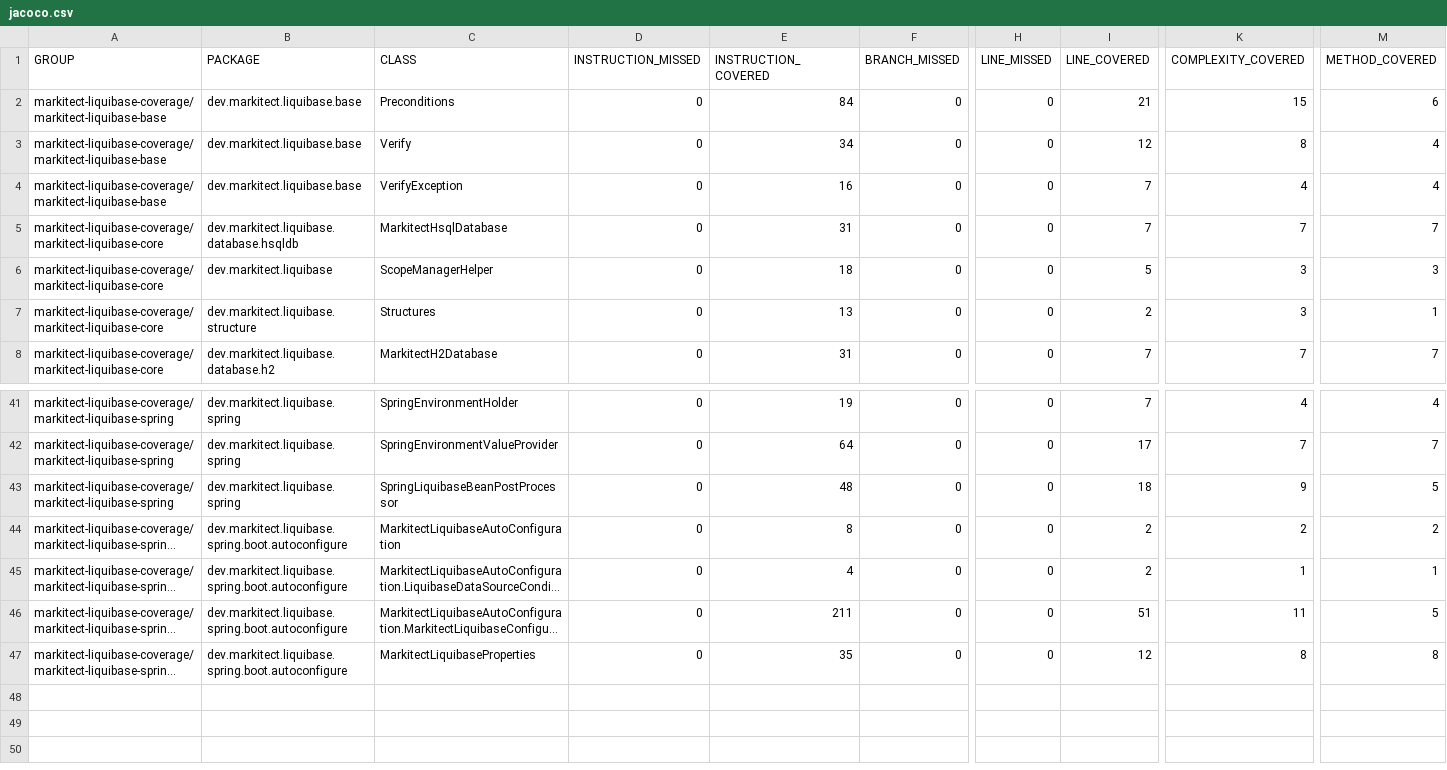
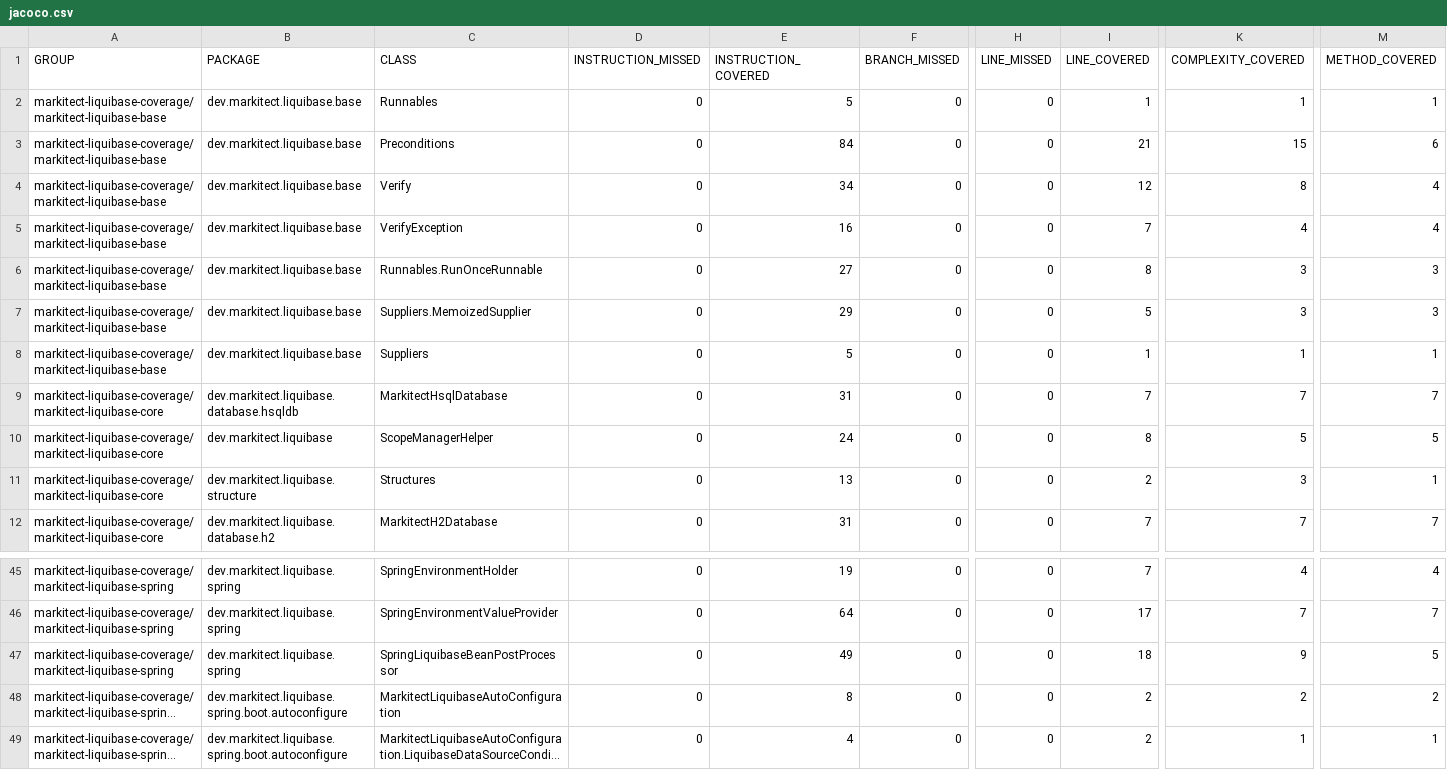
Before and after one commit to markitect-dev/markitect-liquibase, a CSV file: markitect-liquibase-coverage/jacoco-aggregate/jacoco.csv, drawn as a sheet; only a part is shown, gaps mark what is left out; the shorter side is filled out with more unchanged rows; long unchanged cells end in …; addresses are those after the commit; rows hold the shown columns only; the diff names each change by its address in the sheet, - before the commit and + after, or states it on an @@ line.

Commit message:
Site checkin for project markitect-liquibase

```diff
--- a/markitect-liquibase-coverage/jacoco-aggregate/jacoco.csv
+++ b/markitect-liquibase-coverage/jacoco-aggregate/jacoco.csv
+row 2: markitect-liquibase-coverage/markitect-liquibase-base | dev.markitect.liquibase.base | Runnables | 0 | 5 | 0 | 0 | 1 | 1 | 1
+row 6: markitect-liquibase-coverage/markitect-liquibase-base | dev.markitect.liquibase.base | Runnables.RunOnceRunnable | 0 | 27 | 0 | 0 | 8 | 3 | 3
+row 7: markitect-liquibase-coverage/markitect-liquibase-base | dev.markitect.liquibase.base | Suppliers.MemoizedSupplier | 0 | 29 | 0 | 0 | 5 | 3 | 3
+row 8: markitect-liquibase-coverage/markitect-liquibase-base | dev.markitect.liquibase.base | Suppliers | 0 | 5 | 0 | 0 | 1 | 1 | 1
-E10 (INSTRUCTION_COVERED): 18
+E10 (INSTRUCTION_COVERED): 24
-I10 (LINE_COVERED): 5
+I10 (LINE_COVERED): 8
-K10 (COMPLEXITY_COVERED): 3
+K10 (COMPLEXITY_COVERED): 5
-M10 (METHOD_COVERED): 3
+M10 (METHOD_COVERED): 5
-E47 (INSTRUCTION_COVERED): 48
+E47 (INSTRUCTION_COVERED): 49
```
Also changed, not shown: 33 other files.
